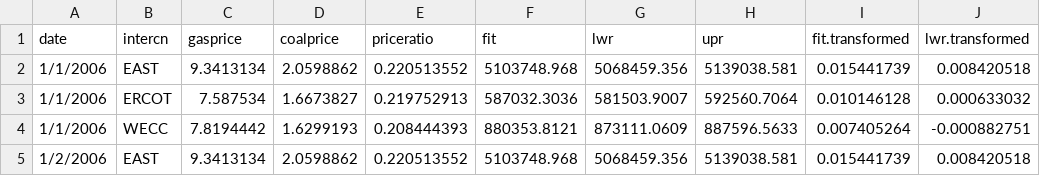
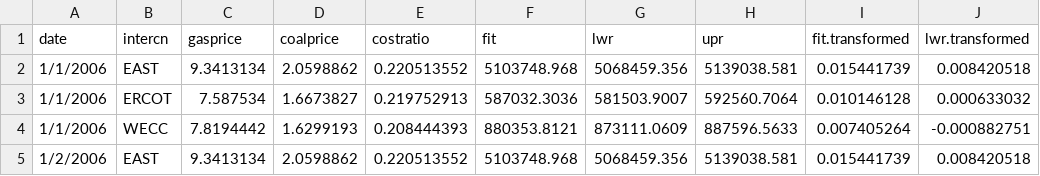
Before and after one commit to danieldreyer/RTutorCO2ReductionCosts, a CSV file: Data/exercise4_2.csv (was Data/main_data2.csv), drawn as a sheet; only a part is shown; the diff names each change by its address in the sheet, - before the commit and + after, or states it on an @@ line.

```diff
--- a/Data/main_data2.csv
+++ b/Data/exercise4_2.csv
-E1: priceratio
+E1: costratio
```
Also changed, not shown: 11 other files.
